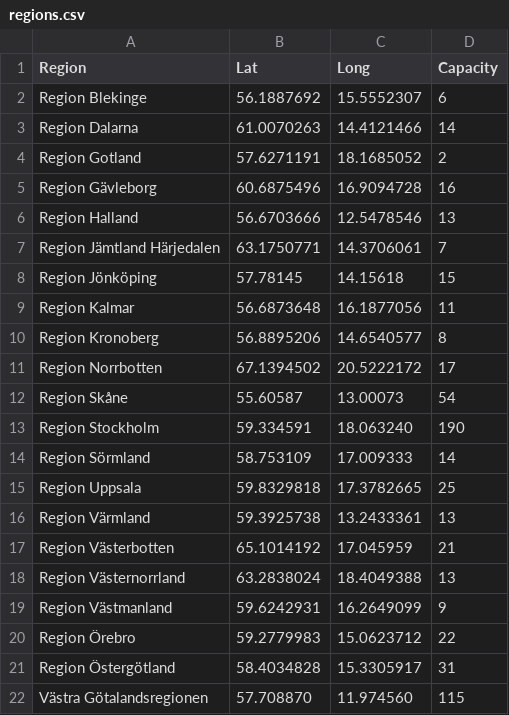
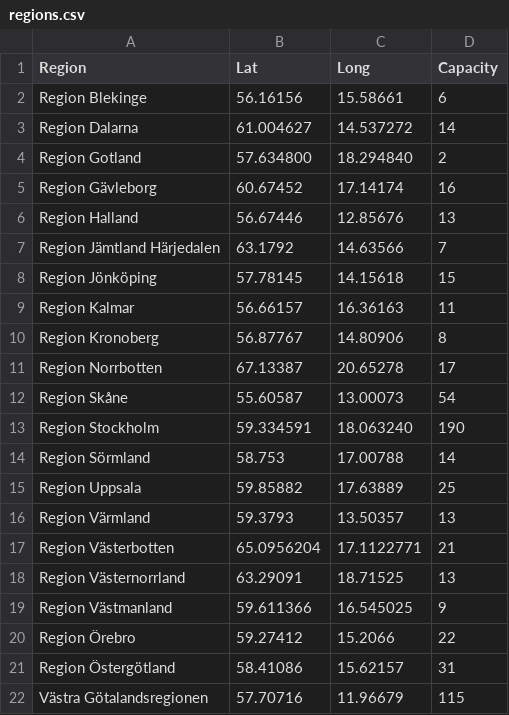
Before and after one commit to Virreb/vardoptimeraren, a CSV file: data/regions.csv, drawn as a sheet.

Commit message:
Updated region coordinates

```diff
--- a/data/regions.csv
+++ b/data/regions.csv
@@ -1,22 +1,22 @@
 Region;Lat;Long;Capacity
-Region Blekinge;56.1887692;15.5552307;6
-Region Dalarna;61.0070263;14.4121466;14
-Region Gotland;57.6271191;18.1685052;2
-Region Gävleborg;60.6875496;16.9094728;16
-Region Halland;56.6703666;12.5478546;13
-Region Jämtland Härjedalen;63.1750771;14.3706061;7
+Region Blekinge;56.16156;15.58661;6
+Region Dalarna;61.004627;14.537272;14
+Region Gotland;57.634800;18.294840;2
+Region Gävleborg;60.67452;17.14174;16
+Region Halland;56.67446;12.85676;13
+Region Jämtland Härjedalen;63.1792;14.63566;7
 Region Jönköping;57.78145;14.15618;15
-Region Kalmar;56.6873648;16.1877056;11
-Region Kronoberg;56.8895206;14.6540577;8
-Region Norrbotten;67.1394502;20.5222172;17
+Region Kalmar;56.66157;16.36163;11
+Region Kronoberg;56.87767;14.80906;8
+Region Norrbotten;67.13387;20.65278;17
 Region Skåne;55.60587;13.00073;54
 Region Stockholm;59.334591;18.063240;190
-Region Sörmland;58.753109;17.009333;14
-Region Uppsala;59.8329818;17.3782665;25
-Region Värmland;59.3925738;13.2433361;13
-Region Västerbotten;65.1014192;17.045959;21
-Region Västernorrland;63.2838024;18.4049388;13
-Region Västmanland;59.6242931;16.2649099;9
-Region Örebro;59.2779983;15.0623712;22
-Region Östergötland;58.4034828;15.3305917;31
-Västra Götalandsregionen;57.708870;11.974560;115
+Region Sörmland;58.753;17.00788;14
+Region Uppsala;59.85882;17.63889;25
+Region Värmland;59.3793;13.50357;13
+Region Västerbotten;65.0956204;17.1122771;21
+Region Västernorrland;63.29091;18.71525;13
+Region Västmanland;59.611366;16.545025;9
+Region Örebro;59.27412;15.2066;22
+Region Östergötland;58.41086;15.62157;31
+Västra Götalandsregionen;57.70716;11.96679;115
```
